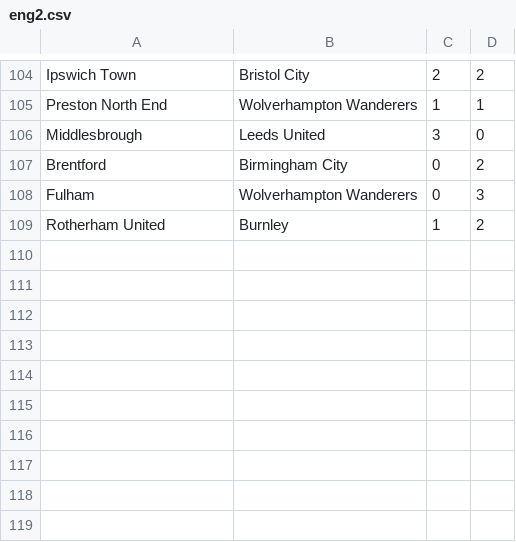
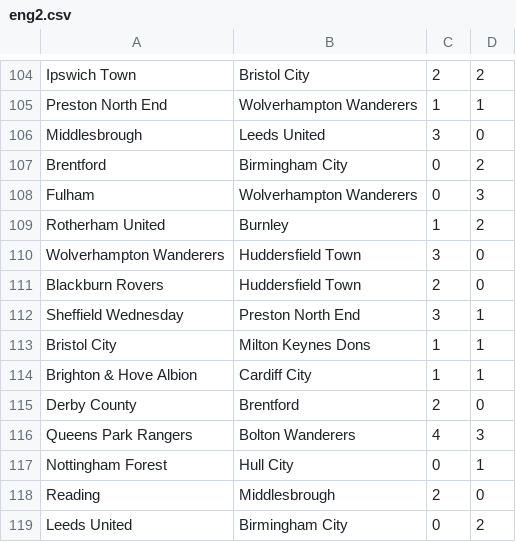
Before and after one commit to ronfe/footshow, a CSV file: 1516results/eng2.csv, drawn as a sheet; only a part is shown, gaps mark what is left out; the diff names each change by its address in the sheet, - before the commit and + after, or states it on an @@ line.

```diff
--- a/1516results/eng2.csv
+++ b/1516results/eng2.csv
+row 110: Wolverhampton Wanderers | Huddersfield Town | 3 | 0
+row 111: Blackburn Rovers | Huddersfield Town | 2 | 0
+row 112: Sheffield Wednesday | Preston North End | 3 | 1
+row 113: Bristol City | Milton Keynes Dons | 1 | 1
+row 114: Brighton & Hove Albion | Cardiff City | 1 | 1
+row 115: Derby County | Brentford | 2 | 0
+row 116: Queens Park Rangers | Bolton Wanderers | 4 | 3
+row 117: Nottingham Forest | Hull City | 0 | 1
+row 118: Reading | Middlesbrough | 2 | 0
+row 119: Leeds United | Birmingham City | 0 | 2
```
Also changed, not shown: 1516results/eng1.csv, 1516results/esp1.csv, 16 other files.
